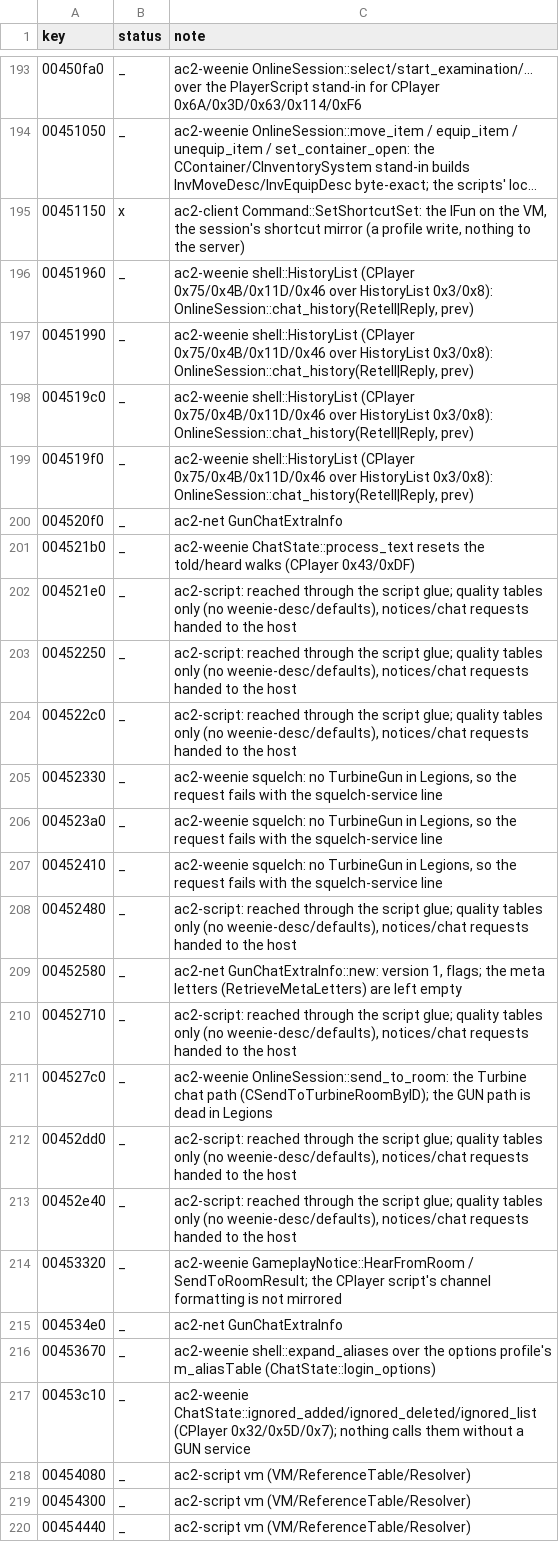
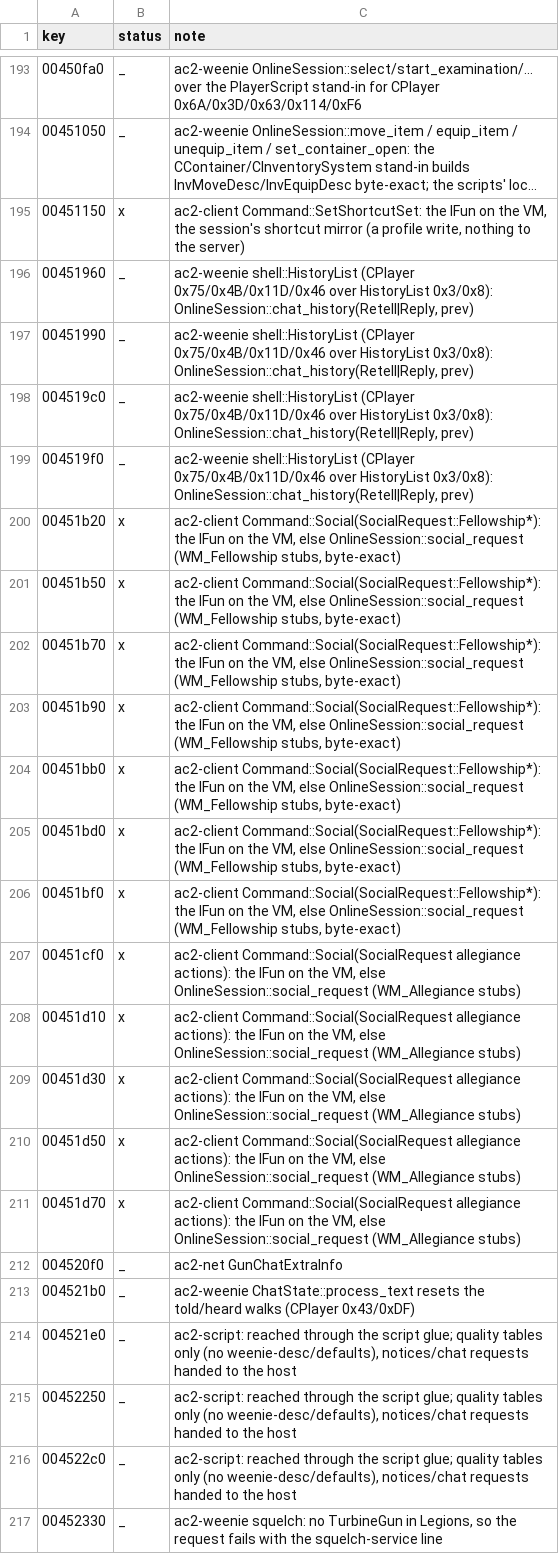
Before and after one commit to CrimsonMage/AC2_Rusted, a TSV file: docs/retail-catalog/marks.tsv, drawn as a sheet; only a part is shown, gaps mark what is left out; the shorter side is filled out with more unchanged rows; long unchanged cells end in ….

Commit message:
ac2-weenie, ac2-client, legions-server-double: fellowship and allegiance actions; the double answers them and the attack buttons
Command::Social(SocialRequest) is gmCWInterface's DoFellowshipCreate /
Recruit / RecruitAccept / RecruitDecline / Leave / Disband / Dismiss and
QueryAllegianceProfile / SwearAllegiance / BreakAllegiance / AcceptVassal /
DeclineVassal: the IFun (0xB400A0-A6, B3-B7, in the wrapper's parameter
order) on the script VM, else OnlineSession::social_request, which sends the
WM_Fellowship / WM_Allegiance stub's call as the CPlayer IFun makes it
(Create: looting, social, the name as a wpstring; RecruitAccept and
AcceptVassal: instance ids 400 / 450; the declines: context then that id;
Swear: the selection). social_7160 checks the VM sends the stand-in's calls.

The server double answers WM_Fellowship 0x22 with a Fellowship object (0x2B:
the class default's layout, the player leading, a second fellow listed
first), 0x2A with a Fellow (0x27), 0x23 with 0x26, 0x29 / 0x2C with 0x28;
through the VM these raise UpdateFellowship / UpdateFellow / ClearFellow /
ClearFellowship. It answers WM_Combat 0x16 / 0x14 with 0x1B (CPlayer 0x2),
which the session's stand-in turns into GameplayNotice::UpdateAttackState.

```diff
--- a/docs/retail-catalog/marks.tsv
+++ b/docs/retail-catalog/marks.tsv
@@ -199,2 +199,14 @@ key	status	note
 004519f0	_	ac2-weenie shell::HistoryList (CPlayer 0x75/0x4B/0x11D/0x46 over HistoryList 0x3/0x8): OnlineSession::chat_history(Retell|Reply, prev)
+00451b20	x	ac2-client Command::Social(SocialRequest::Fellowship*): the IFun on the VM, else OnlineSession::social_request (WM_Fellowship stubs, byte-exact)
+00451b50	x	ac2-client Command::Social(SocialRequest::Fellowship*): the IFun on the VM, else OnlineSession::social_request (WM_Fellowship stubs, byte-exact)
+00451b70	x	ac2-client Command::Social(SocialRequest::Fellowship*): the IFun on the VM, else OnlineSession::social_request (WM_Fellowship stubs, byte-exact)
+00451b90	x	ac2-client Command::Social(SocialRequest::Fellowship*): the IFun on the VM, else OnlineSession::social_request (WM_Fellowship stubs, byte-exact)
+00451bb0	x	ac2-client Command::Social(SocialRequest::Fellowship*): the IFun on the VM, else OnlineSession::social_request (WM_Fellowship stubs, byte-exact)
+00451bd0	x	ac2-client Command::Social(SocialRequest::Fellowship*): the IFun on the VM, else OnlineSession::social_request (WM_Fellowship stubs, byte-exact)
+00451bf0	x	ac2-client Command::Social(SocialRequest::Fellowship*): the IFun on the VM, else OnlineSession::social_request (WM_Fellowship stubs, byte-exact)
+00451cf0	x	ac2-client Command::Social(SocialRequest allegiance actions): the IFun on the VM, else OnlineSession::social_request (WM_Allegiance stubs)
+00451d10	x	ac2-client Command::Social(SocialRequest allegiance actions): the IFun on the VM, else OnlineSession::social_request (WM_Allegiance stubs)
+00451d30	x	ac2-client Command::Social(SocialRequest allegiance actions): the IFun on the VM, else OnlineSession::social_request (WM_Allegiance stubs)
+00451d50	x	ac2-client Command::Social(SocialRequest allegiance actions): the IFun on the VM, else OnlineSession::social_request (WM_Allegiance stubs)
+00451d70	x	ac2-client Command::Social(SocialRequest allegiance actions): the IFun on the VM, else OnlineSession::social_request (WM_Allegiance stubs)
 004520f0	_	ac2-net GunChatExtraInfo
```
Also changed, not shown: 16 other files.
